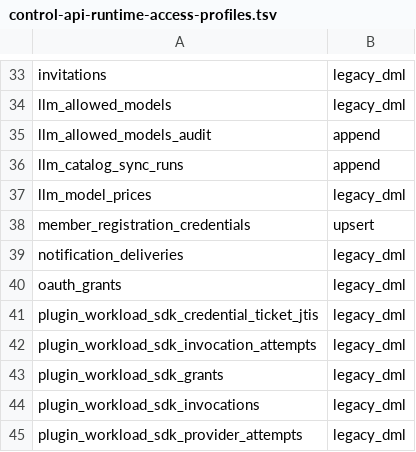
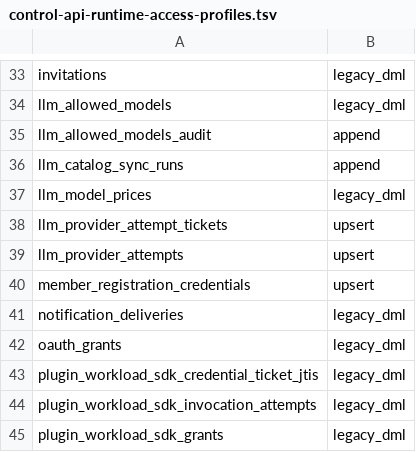
Before and after one commit to evenfire-ai/evenfire, a TSV file: deploy/scripts/control-api-runtime-access-profiles.tsv, drawn as a sheet; only a part is shown, gaps mark what is left out; the shorter side is filled out with more unchanged rows; the diff names each change by its address in the sheet, - before the commit and + after, or states it on an @@ line.

```diff
--- a/deploy/scripts/control-api-runtime-access-profiles.tsv
+++ b/deploy/scripts/control-api-runtime-access-profiles.tsv
+row 38: llm_provider_attempt_tickets | upsert
+row 39: llm_provider_attempts | upsert
```
Also changed, not shown: 12 other files.
